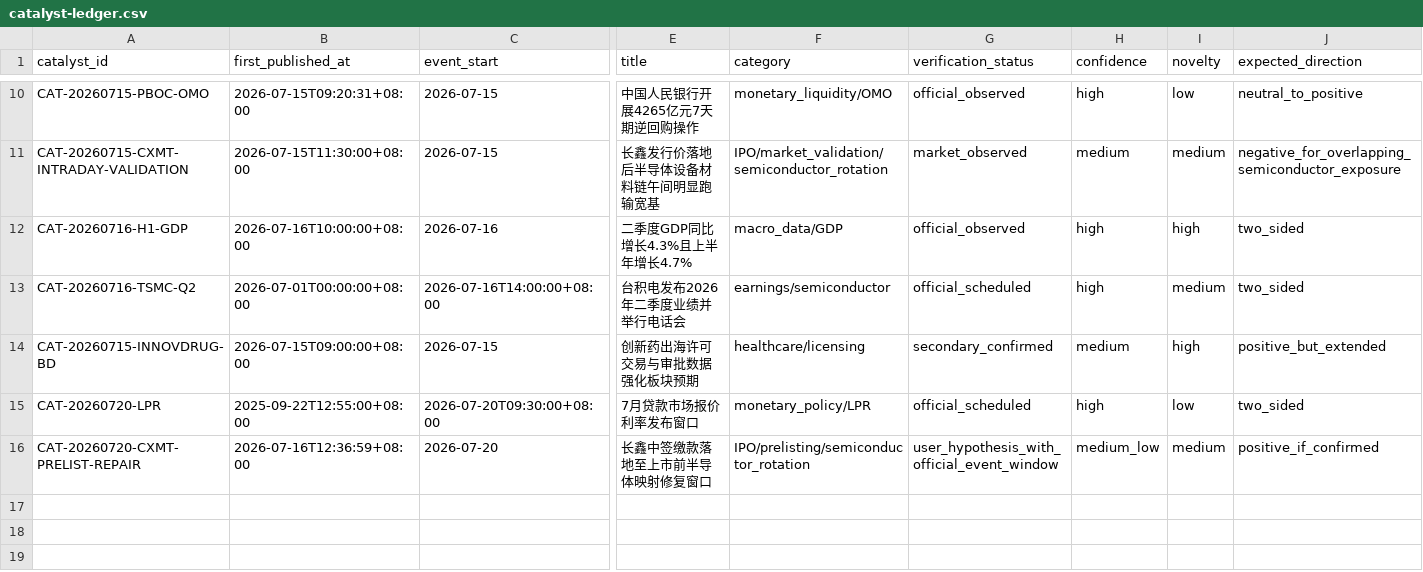
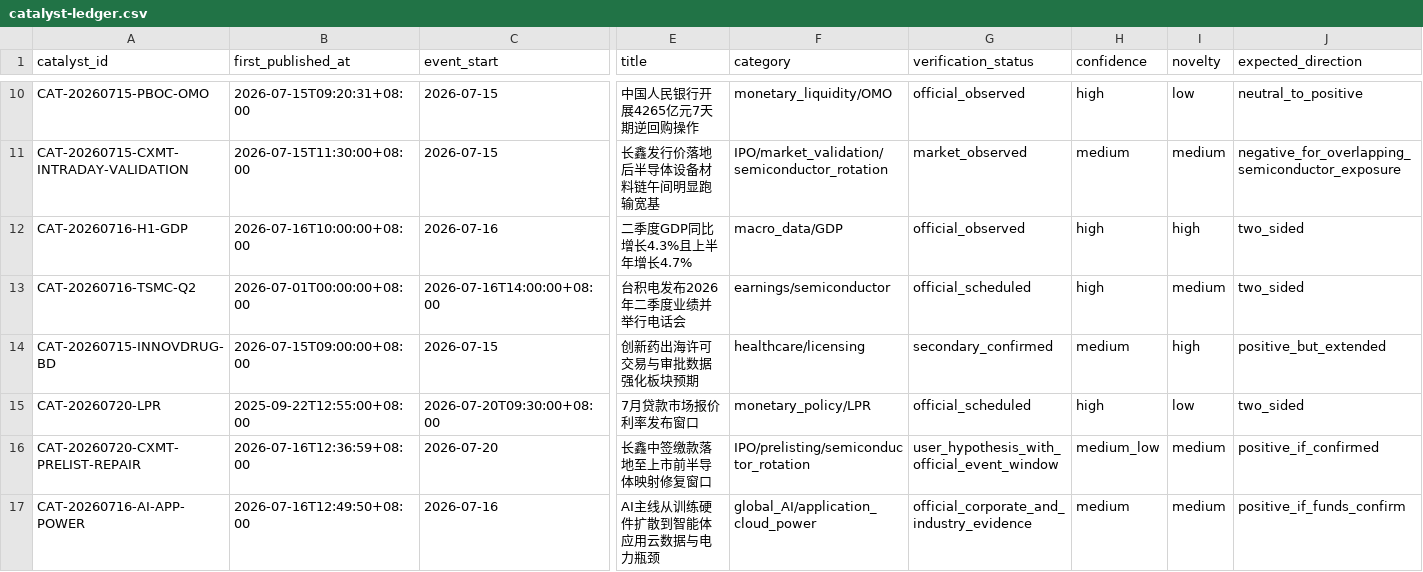
Before and after one commit to 2240907669-svg/fund-investment, a CSV file: data/catalyst-ledger.csv, drawn as a sheet; only a part is shown, gaps mark what is left out; rows hold the shown columns only; the diff names each change by its address in the sheet, - before the commit and + after, or states it on an @@ line.

Commit message:
autosync: 2026-07-16 12:53:03

```diff
--- a/data/catalyst-ledger.csv
+++ b/data/catalyst-ledger.csv
+row 17: CAT-20260716-AI-APP-POWER | 2026-07-16T12:49:50+08:00 | 2026-07-16 | AI主线从训练硬件扩散到智能体应用云数据与电力瓶颈 | global_AI/application_cloud_power | official_corporate_and_industry_evidence | medium | medium | positive_if_funds_confirm
```
